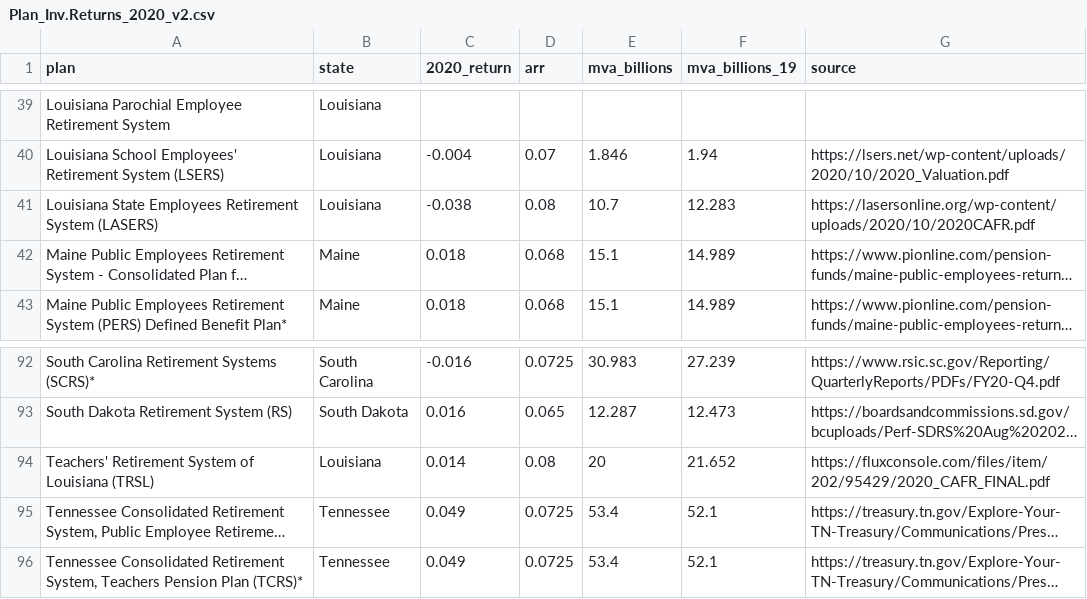
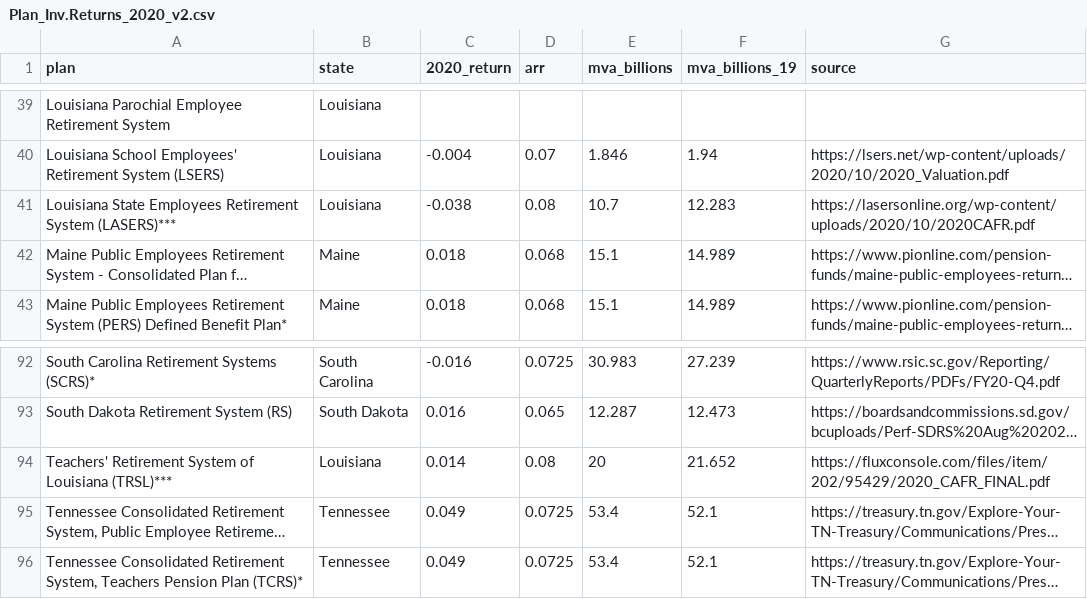
Before and after one commit to ReasonFoundation/databaseR, a CSV file: apps/Plan_Inv.Returns_2020_v2.csv, drawn as a sheet; only a part is shown, gaps mark what is left out; long unchanged cells end in …; the diff names each change by its address in the sheet, - before the commit and + after, or states it on an @@ line.

Commit message:
Add files via upload

```diff
--- a/apps/Plan_Inv.Returns_2020_v2.csv
+++ b/apps/Plan_Inv.Returns_2020_v2.csv
-A41 (plan): …Retirement System (LASERS)
+A41 (plan): …Retirement System (LASERS)***
-A94 (plan): …of Louisiana (TRSL)
+A94 (plan): …of Louisiana (TRSL)***
```
